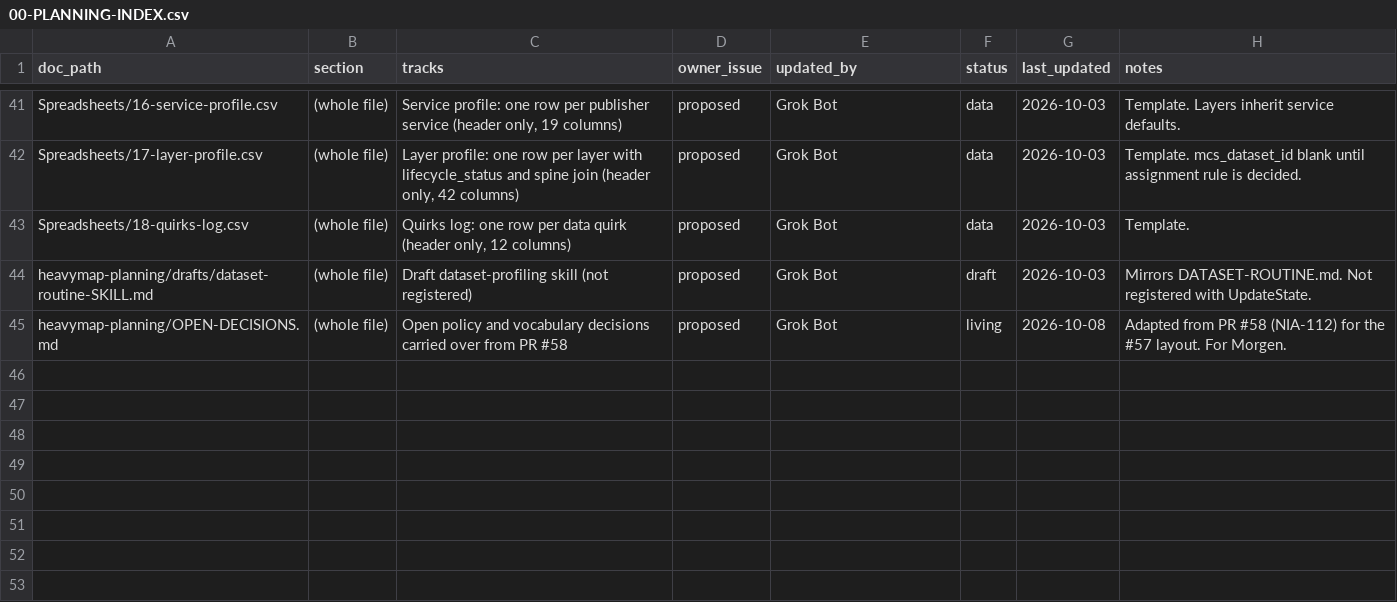
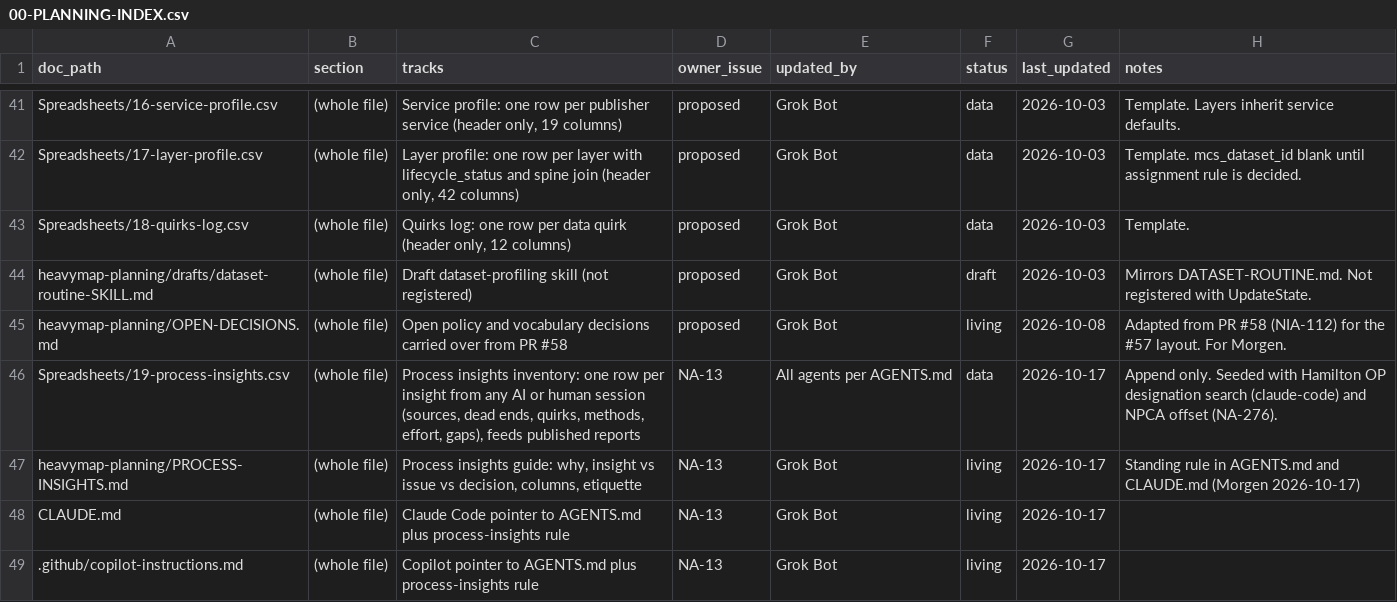
Before and after one commit to niagaraassembly/heavymap, a CSV file: Spreadsheets/00-PLANNING-INDEX.csv, drawn as a sheet; only a part is shown, gaps mark what is left out; the diff names each change by its address in the sheet, - before the commit and + after, or states it on an @@ line.

Commit message:
Process insights: standing rule in agent docs + Spreadsheets/19-process-insights.csv inventory (seeded) (#64)
Co-authored-by: Grok Bot <grokbot@users.noreply.github.com>

```diff
--- a/Spreadsheets/00-PLANNING-INDEX.csv
+++ b/Spreadsheets/00-PLANNING-INDEX.csv
+row 46: Spreadsheets/19-process-insights.csv | (whole file) | Process insights inventory: one row per insight from any AI or human session (sources, dead ends, quirks, methods, effort, gaps), feeds published reports | NA-13 | All agents per AGENTS.md | data | 2026-10-17 | Append only. Seeded with Hamilton OP designation search (claude-code) and NPCA offset (NA-276).
+row 47: heavymap-planning/PROCESS-INSIGHTS.md | (whole file) | Process insights guide: why, insight vs issue vs decision, columns, etiquette | NA-13 | Grok Bot | living | 2026-10-17 | Standing rule in AGENTS.md and CLAUDE.md (Morgen 2026-10-17)
+row 48: CLAUDE.md | (whole file) | Claude Code pointer to AGENTS.md plus process-insights rule | NA-13 | Grok Bot | living | 2026-10-17
+row 49: .github/copilot-instructions.md | (whole file) | Copilot pointer to AGENTS.md plus process-insights rule | NA-13 | Grok Bot | living | 2026-10-17
```
Also changed, not shown: 10 other files.
